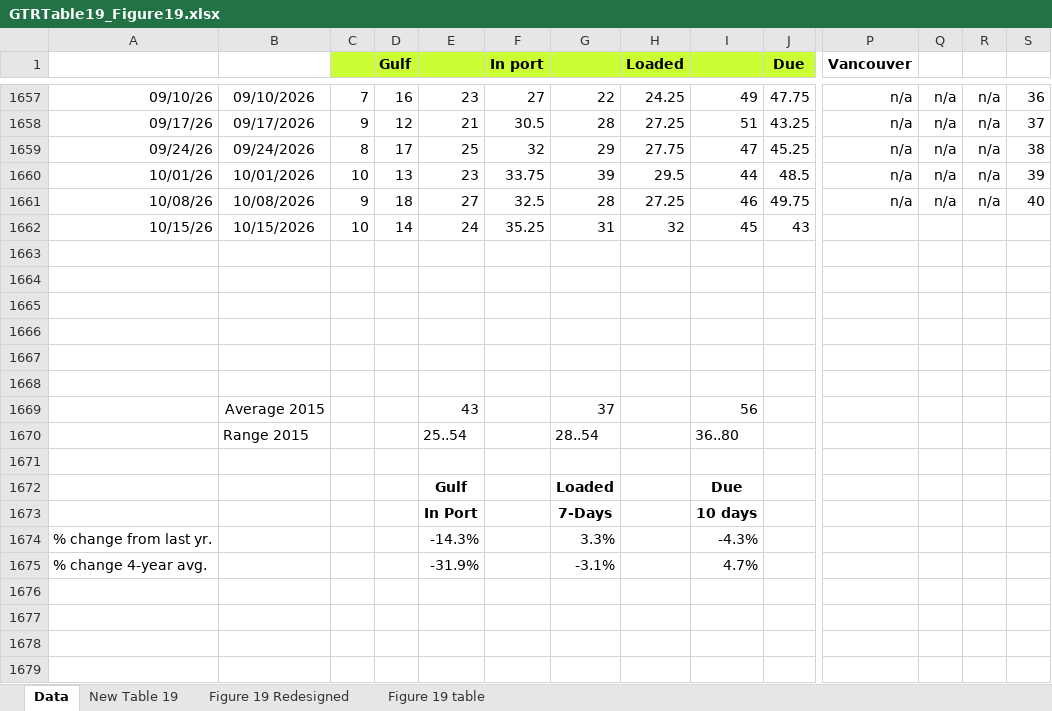
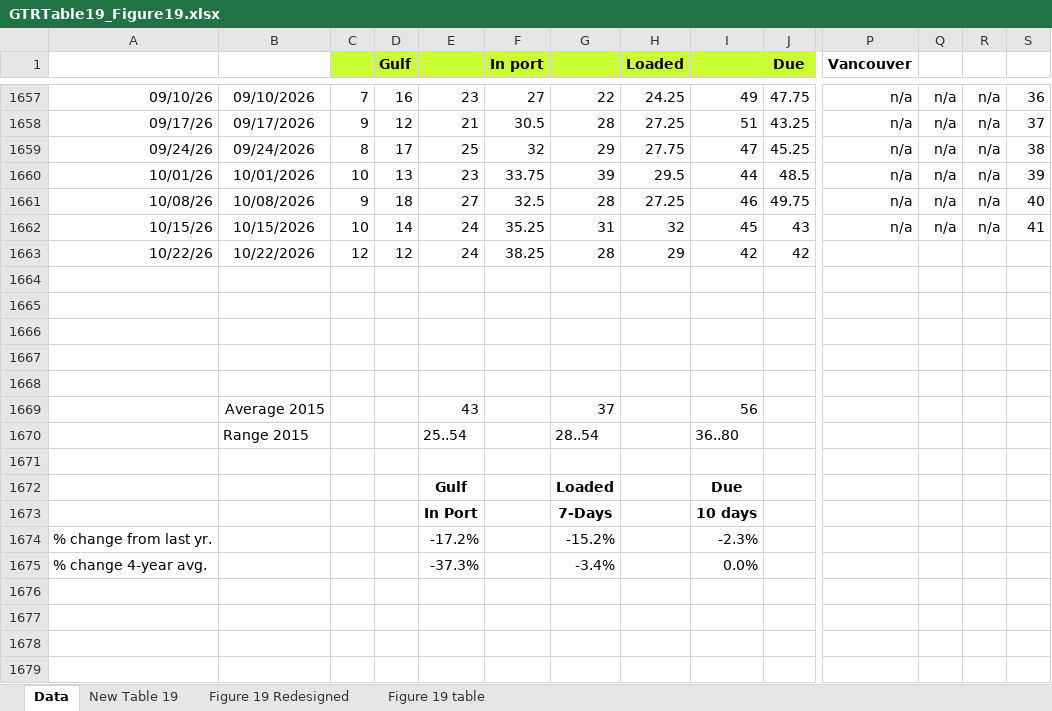
Before and after one commit to yieldchaser/Shipping, an Excel workbook: data/commodities/GTRTable19_Figure19.xlsx, sheet Data, drawn as a sheet; only a part is shown, gaps mark what is left out; values as stored, in another font and other column widths than the file's, no borders; rows hold the shown columns only; the diff names each change by its address in the sheet, - before the commit and + after, or states it on an @@ line.

Commit message:
data(usda): refresh weekly agricultural freight and bunker feeds [skip ci]

```diff
--- a/data/commodities/GTRTable19_Figure19.xlsx (sheet Data)
+++ b/data/commodities/GTRTable19_Figure19.xlsx (sheet Data)
-P1662 (Vancouver): (empty)
+P1662 (Vancouver): n/a
-Q1662: (empty)
+Q1662: n/a
-R1662: (empty)
+R1662: n/a
-S1662: (empty)
+S1662: 41
-row 1663: (empty)
+row 1663: 10/22/26 | 10/22/2026 | 12 | 12 | 24 | 38.25 | 28 | 29 | 42 | 42
-E1674: -14.3%
+E1674: -17.2%
-G1674: 3.3%
+G1674: -15.2%
-I1674: -4.3%
+I1674: -2.3%
-E1675: -31.9%
+E1675: -37.3%
-G1675: -3.1%
+G1675: -3.4%
-I1675: 4.7%
+I1675: 0.0%
```
Also changed, not shown: sheet New Table 19, sheet Figure 19 table, charts or pictures, 8 other files.
